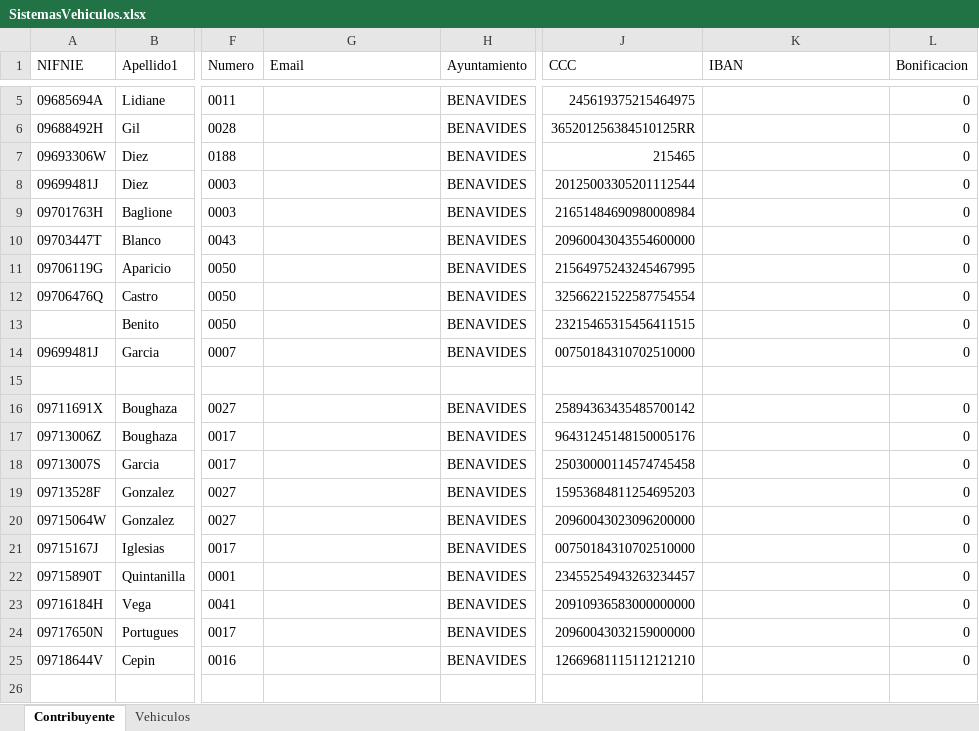
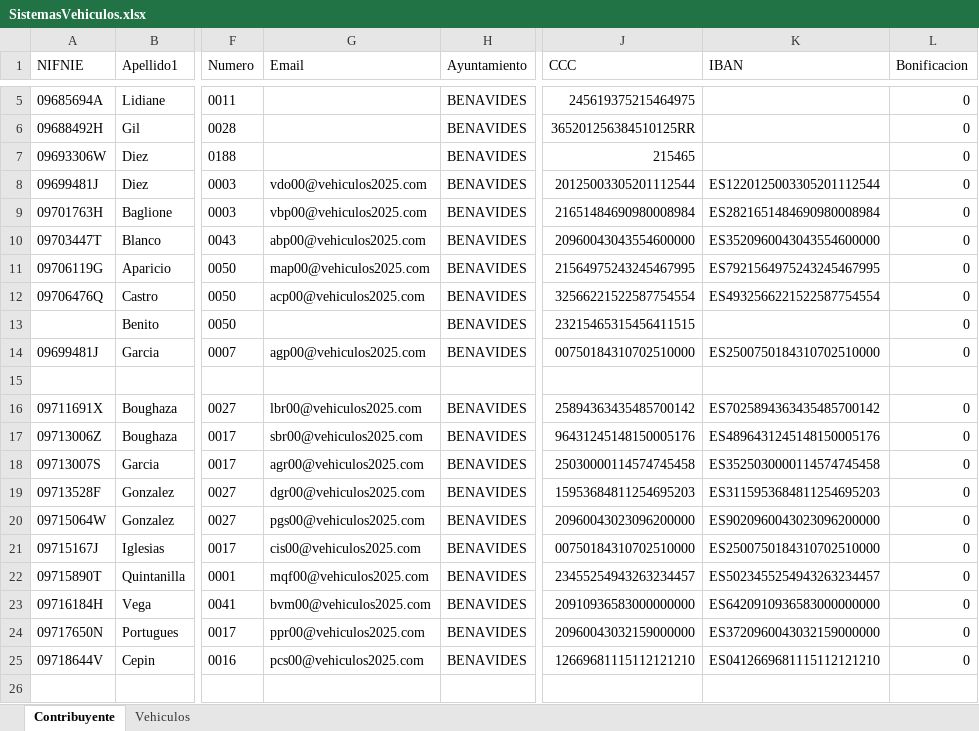
Before and after one commit to Caarriixx/PracticaHibernateSis2, an Excel workbook: resources/SistemasVehiculos.xlsx, sheet Contribuyente, drawn as a sheet; only a part is shown, gaps mark what is left out; values as stored, in another font and other column widths than the file's, no borders; the diff covers the shown part only; the diff names each change by its address in the sheet, - before the commit and + after, or states it on an @@ line.

```diff
--- a/resources/SistemasVehiculos.xlsx (sheet Contribuyente)
+++ b/resources/SistemasVehiculos.xlsx (sheet Contribuyente)
-G8 (Email): (empty)
+G8 (Email): vdo00@vehiculos2025.com
-K8 (IBAN): (empty)
+K8 (IBAN): ES1220125003305201112544
-G9 (Email): (empty)
+G9 (Email): vbp00@vehiculos2025.com
-K9 (IBAN): (empty)
+K9 (IBAN): ES2821651484690980008984
-G10 (Email): (empty)
+G10 (Email): abp00@vehiculos2025.com
-K10 (IBAN): (empty)
+K10 (IBAN): ES3520960043043554600000
-G11 (Email): (empty)
+G11 (Email): map00@vehiculos2025.com
-K11 (IBAN): (empty)
+K11 (IBAN): ES7921564975243245467995
-G12 (Email): (empty)
+G12 (Email): acp00@vehiculos2025.com
-K12 (IBAN): (empty)
+K12 (IBAN): ES4932566221522587754554
-G14 (Email): (empty)
+G14 (Email): agp00@vehiculos2025.com
-K14 (IBAN): (empty)
+K14 (IBAN): ES2500750184310702510000
-G16 (Email): (empty)
+G16 (Email): lbr00@vehiculos2025.com
-K16 (IBAN): (empty)
+K16 (IBAN): ES7025894363435485700142
-G17 (Email): (empty)
+G17 (Email): sbr00@vehiculos2025.com
-K17 (IBAN): (empty)
+K17 (IBAN): ES4896431245148150005176
-G18 (Email): (empty)
+G18 (Email): agr00@vehiculos2025.com
-K18 (IBAN): (empty)
+K18 (IBAN): ES3525030000114574745458
-G19 (Email): (empty)
+G19 (Email): dgr00@vehiculos2025.com
-K19 (IBAN): (empty)
+K19 (IBAN): ES3115953684811254695203
-G20 (Email): (empty)
+G20 (Email): pgs00@vehiculos2025.com
-K20 (IBAN): (empty)
+K20 (IBAN): ES9020960043023096200000
-G21 (Email): (empty)
+G21 (Email): cis00@vehiculos2025.com
-K21 (IBAN): (empty)
+K21 (IBAN): ES2500750184310702510000
-G22 (Email): (empty)
+G22 (Email): mqf00@vehiculos2025.com
-K22 (IBAN): (empty)
+K22 (IBAN): ES5023455254943263234457
-G23 (Email): (empty)
+G23 (Email): bvm00@vehiculos2025.com
-K23 (IBAN): (empty)
+K23 (IBAN): ES6420910936583000000000
-G24 (Email): (empty)
+G24 (Email): ppr00@vehiculos2025.com
-K24 (IBAN): (empty)
+K24 (IBAN): ES3720960043032159000000
-G25 (Email): (empty)
+G25 (Email): pcs00@vehiculos2025.com
-K25 (IBAN): (empty)
+K25 (IBAN): ES0412669681115112121210
```
Also changed, not shown: 144 edited cells elsewhere in this sheet, 5 other files.
